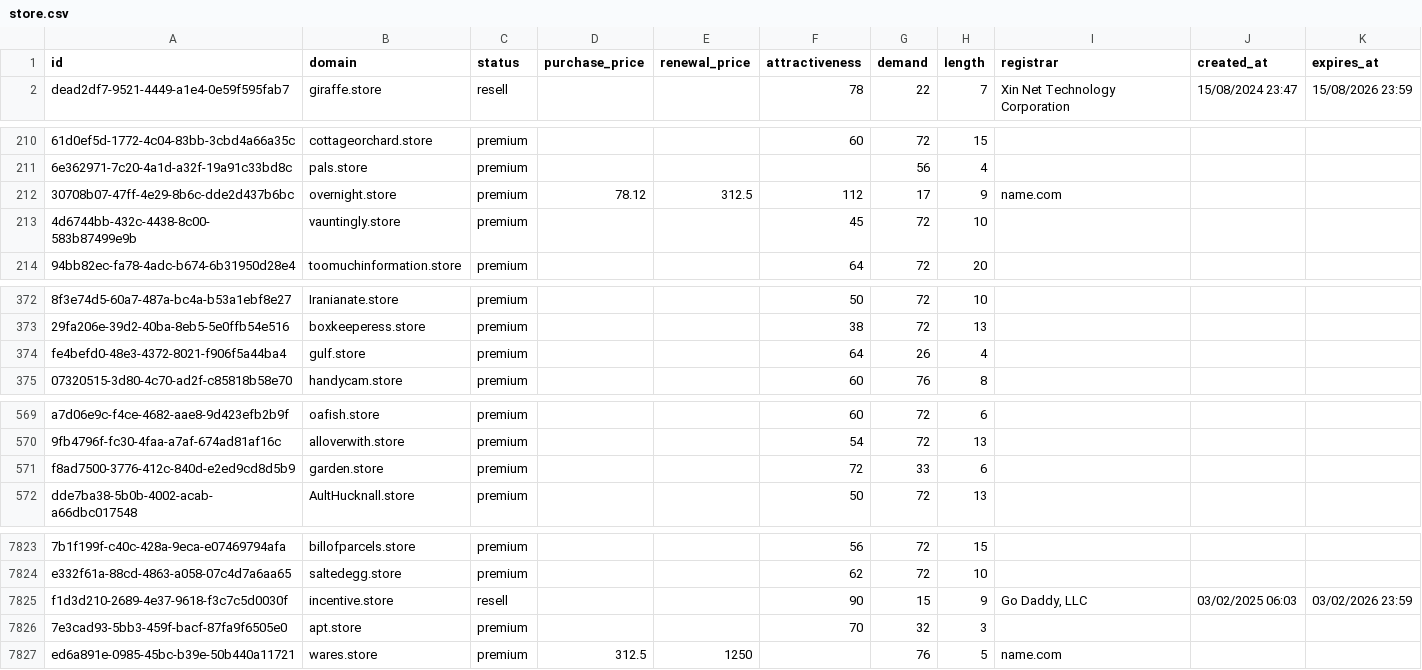
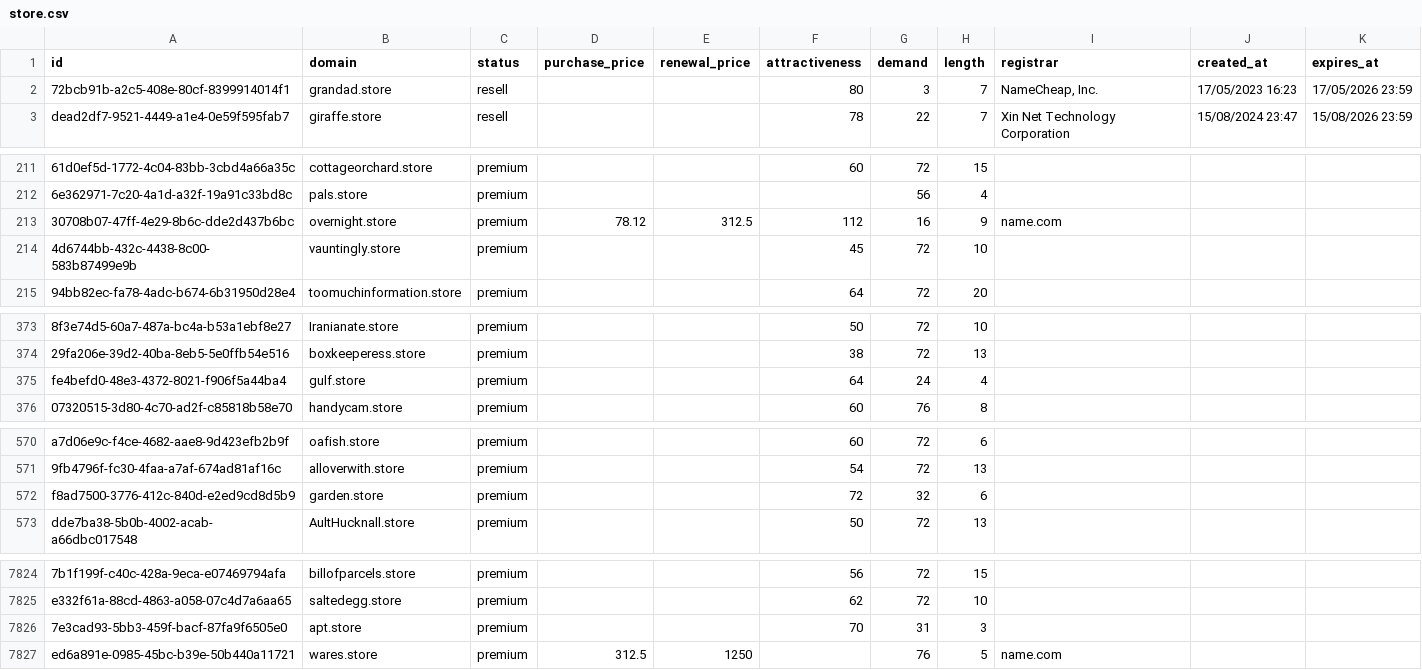
Before and after one commit to UniqueDomains/store-oneword-domains, a CSV file: store.csv, drawn as a sheet; only a part is shown, gaps mark what is left out; removed rows and columns are numbered as before the commit, all else as after; the diff covers the shown part only; the diff names each change by its address in the sheet, - before the commit and + after, or states it on an @@ line.

Commit message:
Domains update

```diff
--- a/store.csv
+++ b/store.csv
+row 2: 72bcb91b-a2c5-408e-80cf-8399914014f1 | grandad.store | resell |  |  | 80 | 3 | 7 | NameCheap, Inc. | 17/05/2023 16:23 | 17/05/2026 23:59
-G213 (demand): 17
+G213 (demand): 16
-G375 (demand): 26
+G375 (demand): 24
-G572 (demand): 33
+G572 (demand): 32
-row 7825: f1d3d210-2689-4e37-9618-f3c7c5d0030f | incentive.store | resell |  |  | 90 | 15 | 9 | Go Daddy, LLC | 03/02/2025 06:03 | 03/02/2026 23:59
-G7826 (demand): 32
+G7826 (demand): 31
```
Also changed, not shown: 47 edited cells elsewhere in this file, 4 other files.
